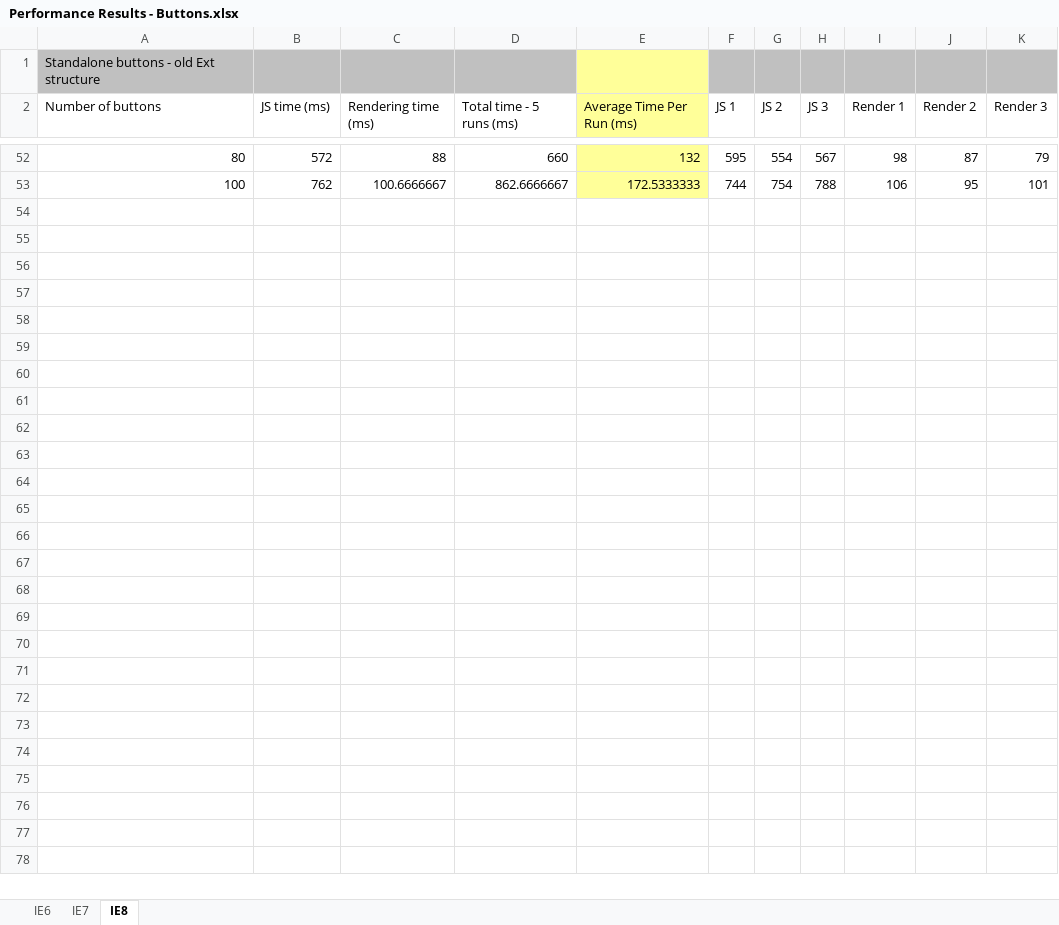
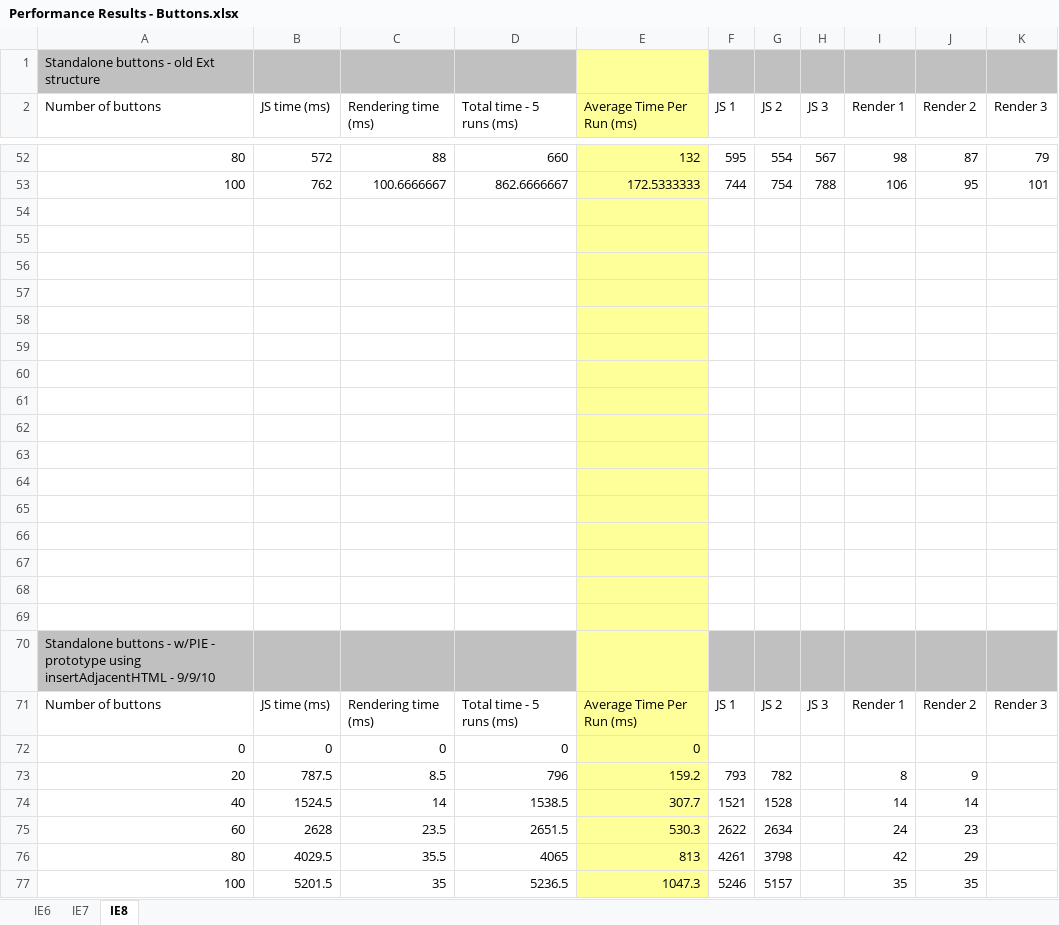
Before and after one commit to lojjic/PIE-ext-perf, an Excel workbook: buttons/Performance Results - Buttons.xlsx, sheet IE8, drawn as a sheet; only a part is shown, gaps mark what is left out; values as stored, in another font and other column widths than the file's, no borders; charts and pictures not drawn; the diff names each change by its address in the sheet, - before the commit and + after, or states it on an @@ line.

Commit message:
Add result numbers for some quick-and-dirty prototype code which builds the VML using a single string and insertAdjacentHTML, rather than building up elements via the DOM API. Gives ~20% speedup.

```diff
--- a/buttons/Performance Results - Buttons.xlsx (sheet IE8)
+++ b/buttons/Performance Results - Buttons.xlsx (sheet IE8)
+row 54: (empty)
+row 55: (empty)
+row 56: (empty)
+row 57: (empty)
+row 58: (empty)
+row 59: (empty)
+row 60: (empty)
+row 61: (empty)
+row 62: (empty)
+row 63: (empty)
+row 64: (empty)
+row 65: (empty)
+row 66: (empty)
+row 67: (empty)
+row 68: (empty)
+row 69: (empty)
+row 70: Standalone buttons - w/PIE - prototype using insertAdjacentHTML - 9/9/10
+row 71: Number of buttons | JS time (ms) | Rendering time (ms) | Total time - 5 runs (ms) | Average Time Per Run (ms) | JS 1 | JS 2 | JS 3 | Render 1 | Render 2 | Render 3
+row 72: 0 | 0 | 0 | 0 | 0
+row 73: 20 | 787.5 | 8.5 | 796 | 159.2 | 793 | 782 |  | 8 | 9
+row 74: 40 | 1524.5 | 14 | 1538.5 | 307.7 | 1521 | 1528 |  | 14 | 14
+row 75: 60 | 2628 | 23.5 | 2651.5 | 530.3 | 2622 | 2634 |  | 24 | 23
+row 76: 80 | 4029.5 | 35.5 | 4065 | 813 | 4261 | 3798 |  | 42 | 29
+row 77: 100 | 5201.5 | 35 | 5236.5 | 1047.3 | 5246 | 5157 |  | 35 | 35
```
Also changed, not shown: sheet IE6, sheet IE7, charts or pictures.
